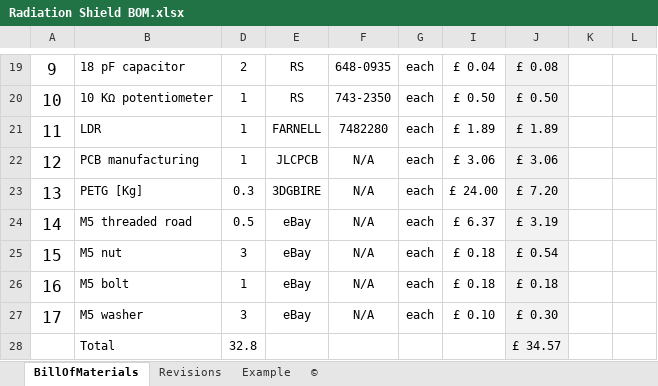
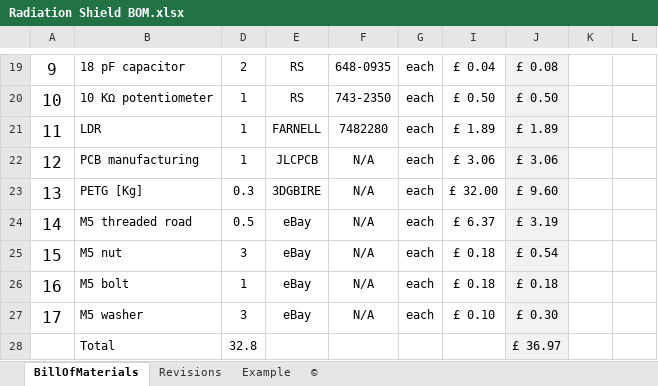
Before and after one commit to WeirWeather/WeirWeather-AWS, an Excel workbook: hardware/Air & Light Sensors/BOM/Radiation Shield BOM.xlsx, sheet BillOfMaterials, drawn as a sheet; only a part is shown, gaps mark what is left out; values as stored, in another font and other column widths than the file's, no borders; charts and pictures and table styles not drawn; the diff names each change by its address in the sheet, - before the commit and + after, or states it on an @@ line.

```diff
--- a/hardware/Air & Light Sensors/BOM/Radiation Shield BOM.xlsx (sheet BillOfMaterials)
+++ b/hardware/Air & Light Sensors/BOM/Radiation Shield BOM.xlsx (sheet BillOfMaterials)
-I23: £ 24.00
+I23: £ 32.00
-J23: £ 7.20
+J23: £ 9.60
-J28: £ 34.57
+J28: £ 36.97
```
Also changed, not shown: hardware/Main Enclosure/BOM/Main Enclosure BOM.xlsx, hardware/Rain Gauge/BOM/Rain Gauge BOM.xlsx, 2 other files.
